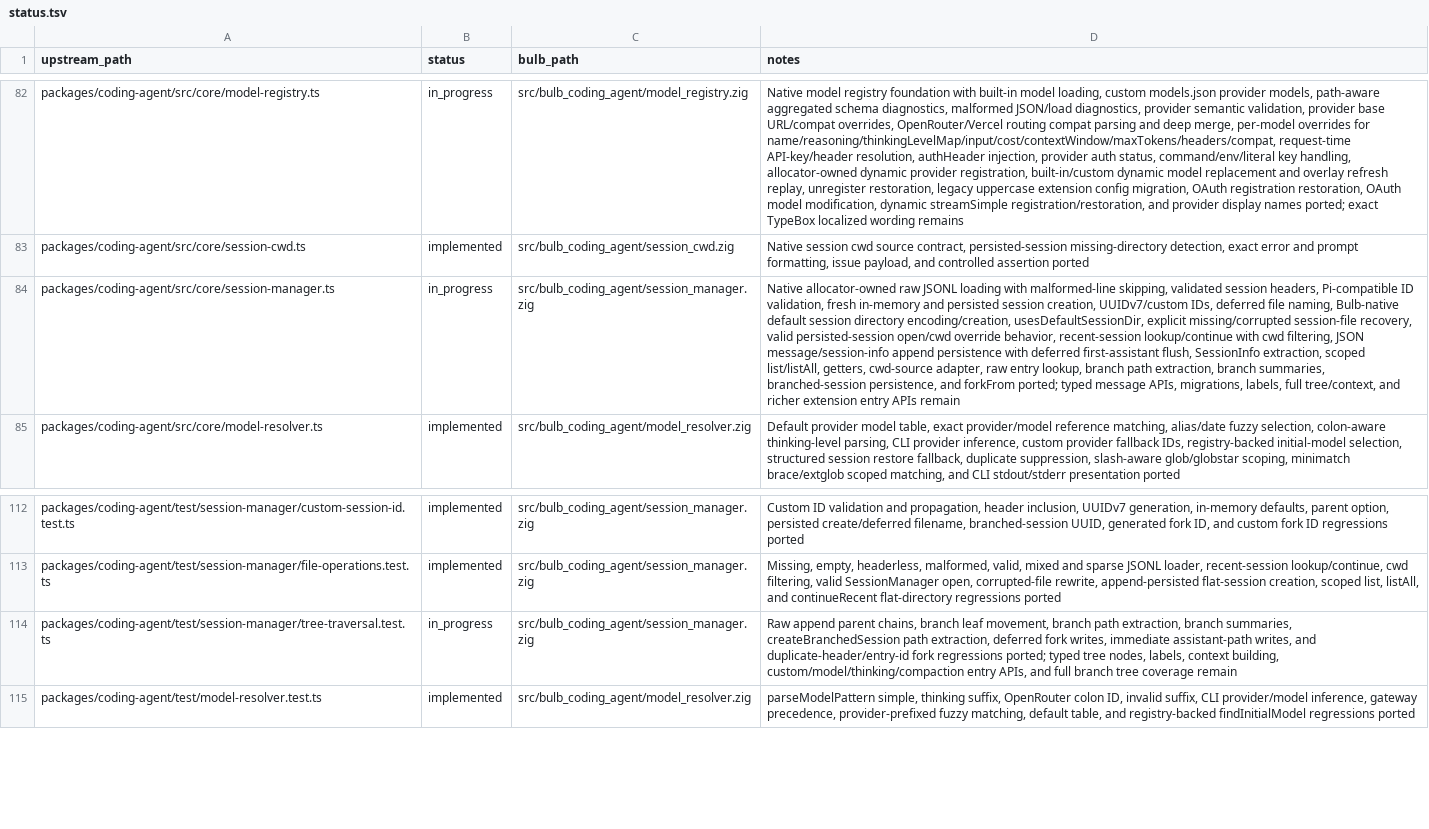
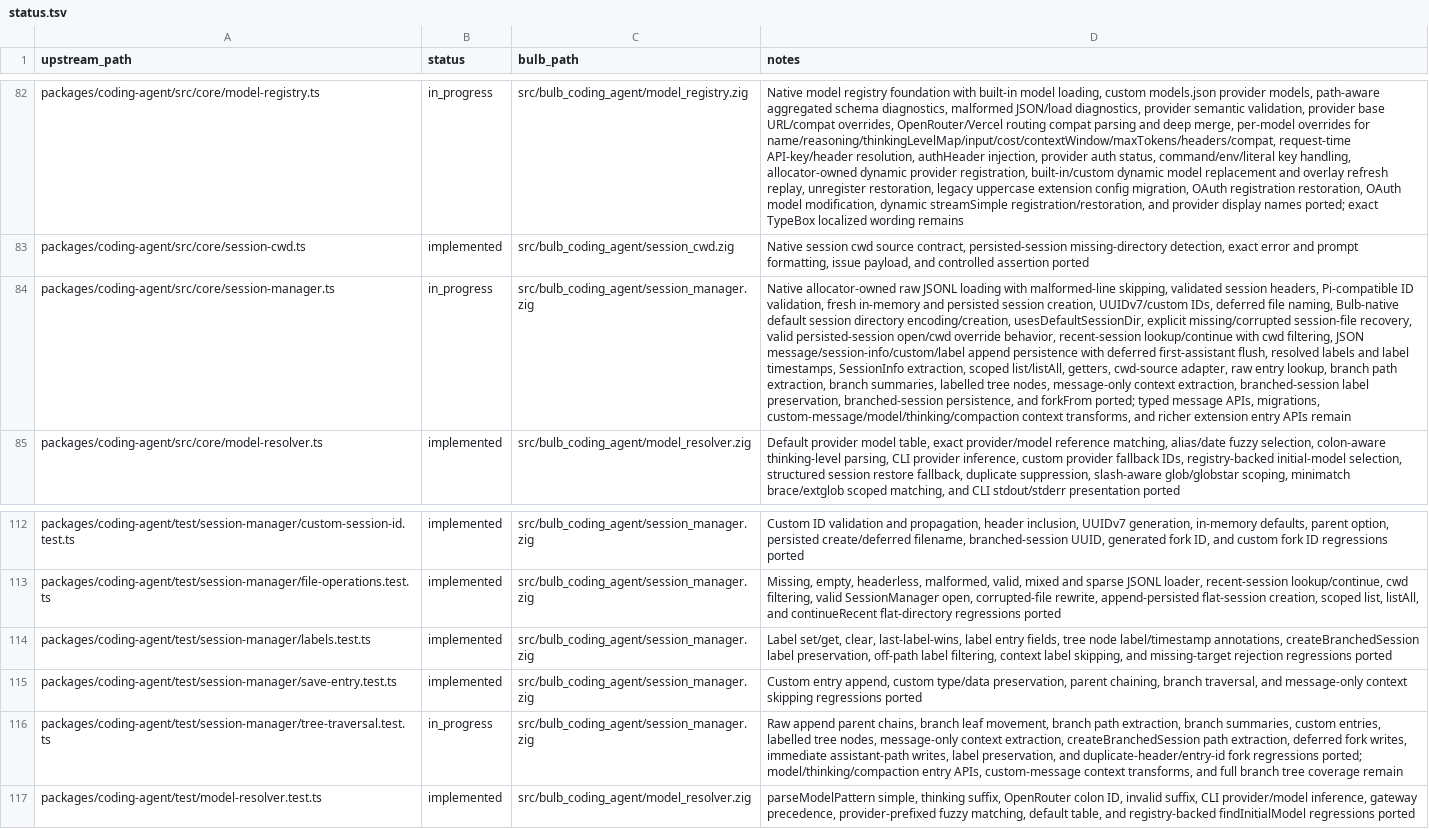
Before and after one commit to anggakhrsma/bulb, a TSV file: parity/status.tsv, drawn as a sheet; only a part is shown, gaps mark what is left out; addresses are those after the commit; the diff names each change by its address in the sheet, - before the commit and + after, or states it on an @@ line.

Commit message:
feat: port session labels

```diff
--- a/parity/status.tsv
+++ b/parity/status.tsv
-D84 (notes): …filtering, JSON message/session-info append persistence with deferred first-assistant flush, SessionInfo extraction, scoped list/listAll, getters, cwd-source adapter, raw entry lookup, branch path extraction, branch summaries, branched-session persistence, and forkFrom ported; typed message APIs, migrations, labels, full tree/context, and richer…
+D84 (notes): …filtering, JSON message/session-info/custom/label append persistence with deferred first-assistant flush, resolved labels and label timestamps, SessionInfo extraction, scoped list/listAll, getters, cwd-source adapter, raw entry lookup, branch path extraction, branch summaries, labelled tree nodes, message-only context extraction, branched-session label preservation, branched-session persistence, and forkFrom ported; typed message APIs, migrations, custom-message/model/thinking/compaction context transforms, and richer…
+row 114: packages/coding-agent/test/session-manager/labels.test.ts | implemented | src/bulb_coding_agent/session_manager.zig | Label set/get, clear, last-label-wins, label entry fields, tree node label/timestamp annotations, createBranchedSession label preservation, off-path label filtering, context label skipping, and missing-target rejection regressions ported
+row 115: packages/coding-agent/test/session-manager/save-entry.test.ts | implemented | src/bulb_coding_agent/session_manager.zig | Custom entry append, custom type/data preservation, parent chaining, branch traversal, and message-only context skipping regressions ported
-D116 (notes): …branch summaries, createBranchedSession path extraction, deferred fork writes, immediate assistant-path writes, and duplicate-header/entry-id fork regressions ported; typed tree nodes, labels, context building, custom/model/thinking/compaction entry APIs, and full…
+D116 (notes): …branch summaries, custom entries, labelled tree nodes, message-only context extraction, createBranchedSession path extraction, deferred fork writes, immediate assistant-path writes, label preservation, and duplicate-header/entry-id fork regressions ported; model/thinking/compaction entry APIs, custom-message context transforms, and full…
```
Also changed, not shown: parity/ledger.tsv, 1 other file.
